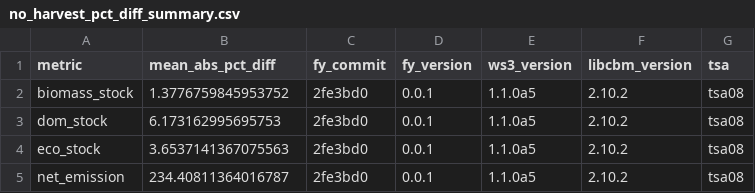
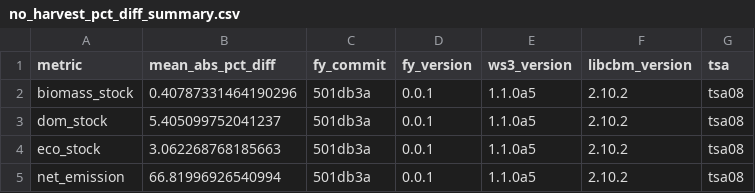
Before and after one commit to UBC-FRESH/fresh-yan, a CSV file: results/femic-tsa08/no_harvest/no_harvest_pct_diff_summary.csv, drawn as a sheet.

```diff
--- a/results/femic-tsa08/no_harvest/no_harvest_pct_diff_summary.csv
+++ b/results/femic-tsa08/no_harvest/no_harvest_pct_diff_summary.csv
@@ -1,5 +1,5 @@
 metric,mean_abs_pct_diff,fy_commit,fy_version,ws3_version,libcbm_version,tsa
-biomass_stock,1.3776759845953752,2fe3bd0,0.0.1,1.1.0a5,2.10.2,tsa08
-dom_stock,6.173162995695753,2fe3bd0,0.0.1,1.1.0a5,2.10.2,tsa08
-eco_stock,3.6537141367075563,2fe3bd0,0.0.1,1.1.0a5,2.10.2,tsa08
-net_emission,234.40811364016787,2fe3bd0,0.0.1,1.1.0a5,2.10.2,tsa08
+biomass_stock,0.40787331464190296,501db3a,0.0.1,1.1.0a5,2.10.2,tsa08
+dom_stock,5.405099752041237,501db3a,0.0.1,1.1.0a5,2.10.2,tsa08
+eco_stock,3.062268768185663,501db3a,0.0.1,1.1.0a5,2.10.2,tsa08
+net_emission,66.81996926540994,501db3a,0.0.1,1.1.0a5,2.10.2,tsa08
```
Also changed, not shown: results/femic-tsa08/no_harvest/no_harvest_cbm.csv, results/femic-tsa08/no_harvest/no_harvest_pct_diff.csv, 33 other files.
